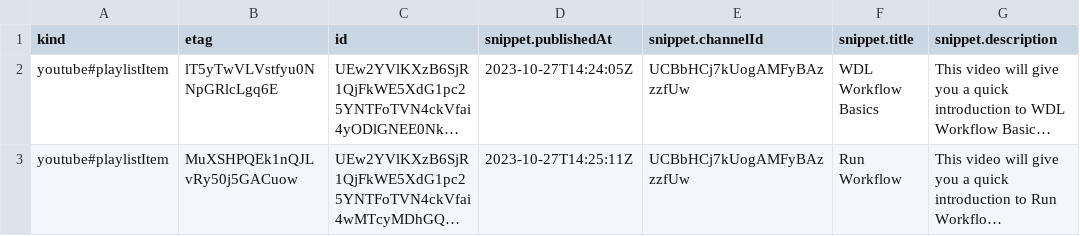
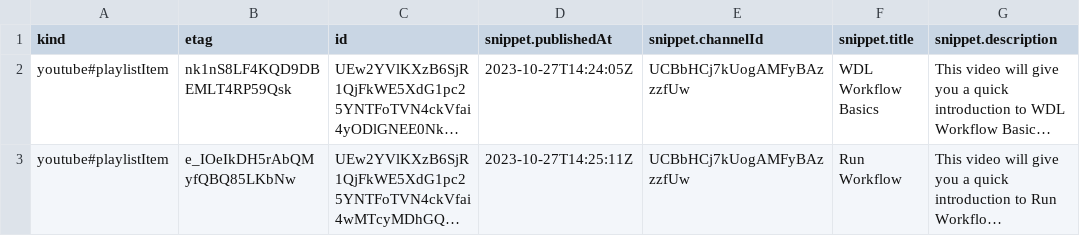
Before and after one commit to fhdsl/AnVIL_Collection, a CSV file: resources/youtube_anvil_wdl_data.csv, drawn as a sheet; only a part is shown; long unchanged cells end in …; the diff names each change by its address in the sheet, - before the commit and + after, or states it on an @@ line.

```diff
--- a/resources/youtube_anvil_wdl_data.csv
+++ b/resources/youtube_anvil_wdl_data.csv
-B2 (etag): lT5yTwVLVstfyu0NNpGRlcLgq6E
+B2 (etag): nk1nS8LF4KQD9DBEMLT4RP59Qsk
-B3 (etag): MuXSHPQEk1nQJLvRy50j5GACuow
+B3 (etag): e_IOeIkDH5rAbQMyfQBQ85LKbNw
```
Also changed, not shown: resources/collection.tsv, resources/youtube_demos_data.csv, 5 other files.
